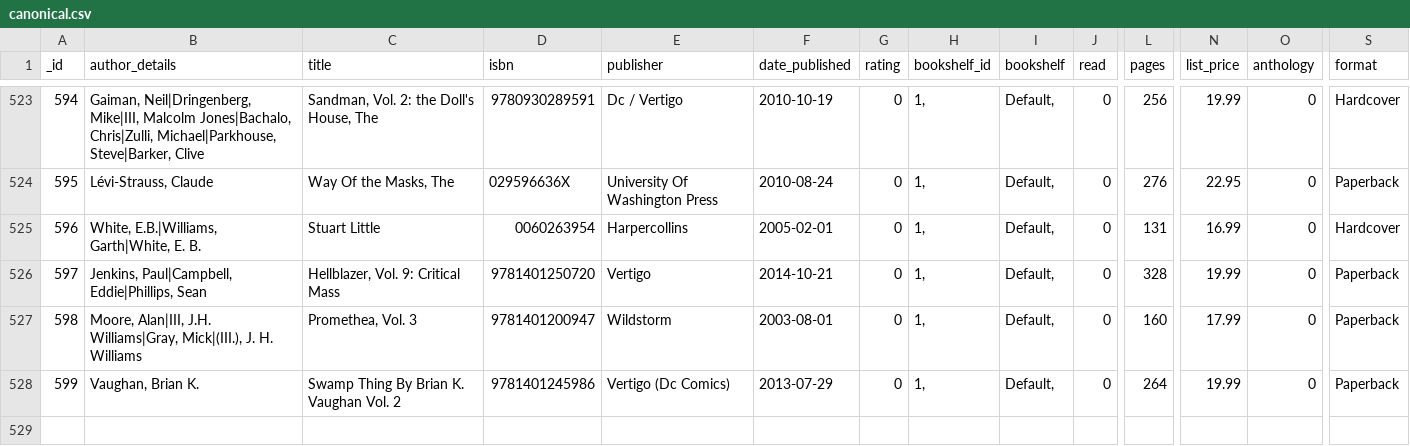
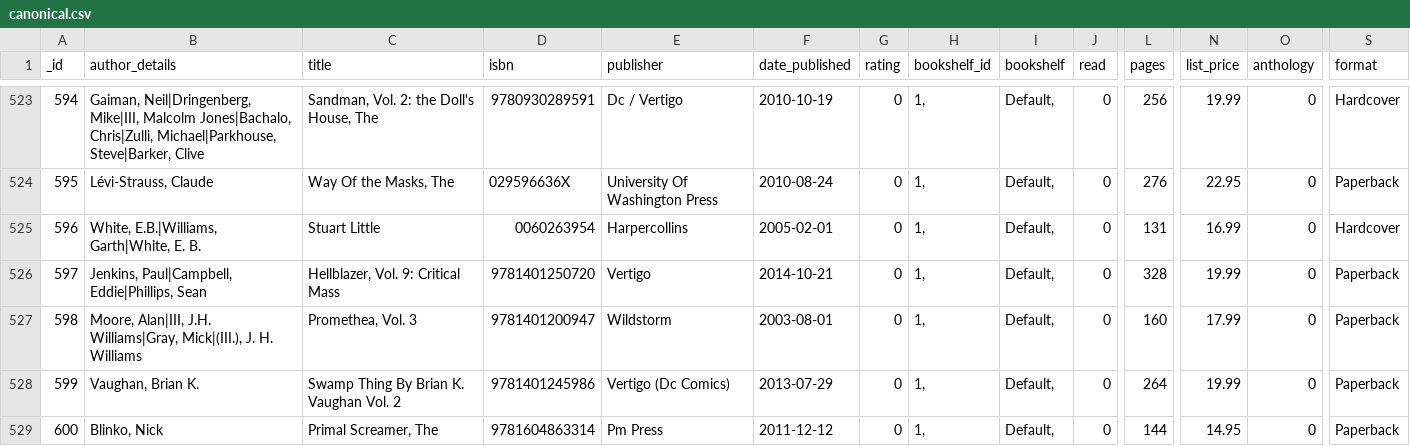
Before and after one commit to mouse-reeve/book-catalogue, a CSV file: canonical.csv, drawn as a sheet; only a part is shown, gaps mark what is left out; rows hold the shown columns only; the diff names each change by its address in the sheet, - before the commit and + after, or states it on an @@ line.

Commit message:
New in from amazon
It's in terrible condition, though, might have to return it.

```diff
--- a/canonical.csv
+++ b/canonical.csv
+row 529: 600 | Blinko, Nick | Primal Screamer, The | 9781604863314 | Pm Press | 2011-12-12 | 0 | 1, | Default, | 0 | 144 | 14.95 | 0 | Paperback
```
